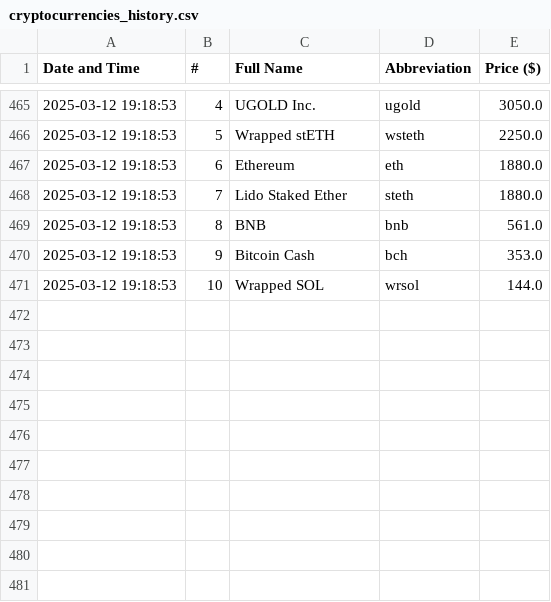
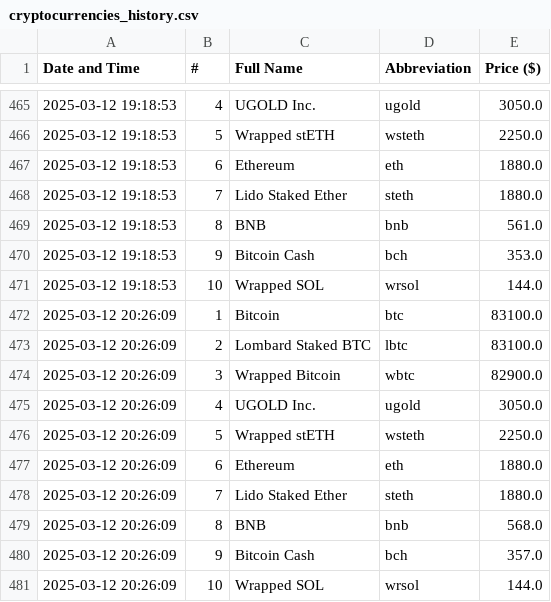
Before and after one commit to davidN1324-byte/Parsing_Crypto_Currency, a CSV file: cryptocurrencies_history.csv, drawn as a sheet; only a part is shown, gaps mark what is left out; the diff names each change by its address in the sheet, - before the commit and + after, or states it on an @@ line.

```diff
--- a/cryptocurrencies_history.csv
+++ b/cryptocurrencies_history.csv
+row 472: 2025-03-12 20:26:09 | 1 | Bitcoin | btc | 83100.0
+row 473: 2025-03-12 20:26:09 | 2 | Lombard Staked BTC | lbtc | 83100.0
+row 474: 2025-03-12 20:26:09 | 3 | Wrapped Bitcoin | wbtc | 82900.0
+row 475: 2025-03-12 20:26:09 | 4 | UGOLD Inc. | ugold | 3050.0
+row 476: 2025-03-12 20:26:09 | 5 | Wrapped stETH | wsteth | 2250.0
+row 477: 2025-03-12 20:26:09 | 6 | Ethereum | eth | 1880.0
+row 478: 2025-03-12 20:26:09 | 7 | Lido Staked Ether | steth | 1880.0
+row 479: 2025-03-12 20:26:09 | 8 | BNB | bnb | 568.0
+row 480: 2025-03-12 20:26:09 | 9 | Bitcoin Cash | bch | 357.0
+row 481: 2025-03-12 20:26:09 | 10 | Wrapped SOL | wrsol | 144.0
```
